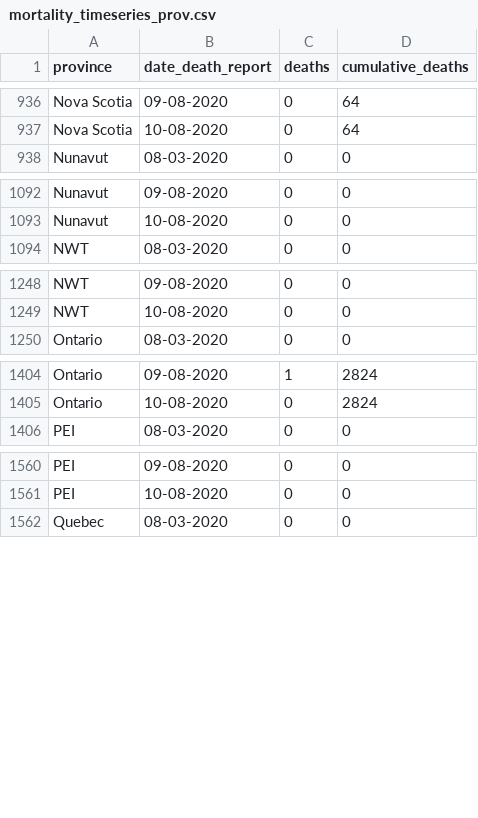
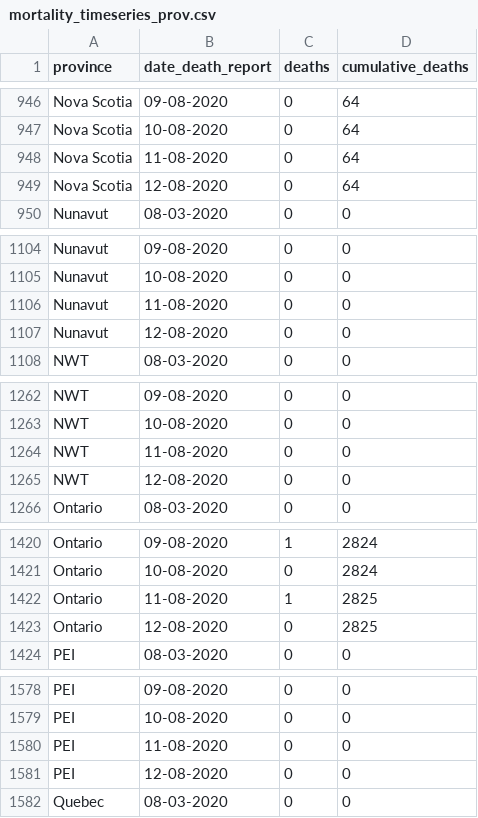
Before and after one commit to linpf/covid19-bc-vis, a CSV file: data/Covid19Canada/timeseries_prov/mortality_timeseries_prov.csv, drawn as a sheet; only a part is shown, gaps mark what is left out; the diff covers the shown part only.

```diff
--- a/data/Covid19Canada/timeseries_prov/mortality_timeseries_prov.csv
+++ b/data/Covid19Canada/timeseries_prov/mortality_timeseries_prov.csv
@@ -937,2 +947,4 @@
 "Nova Scotia","10-08-2020",0,64
+"Nova Scotia","11-08-2020",0,64
+"Nova Scotia","12-08-2020",0,64
 "Nunavut","08-03-2020",0,0
@@ -1093,2 +1105,4 @@
 "Nunavut","10-08-2020",0,0
+"Nunavut","11-08-2020",0,0
+"Nunavut","12-08-2020",0,0
 "NWT","08-03-2020",0,0
@@ -1249,2 +1263,4 @@
 "NWT","10-08-2020",0,0
+"NWT","11-08-2020",0,0
+"NWT","12-08-2020",0,0
 "Ontario","08-03-2020",0,0
@@ -1405,2 +1421,4 @@
 "Ontario","10-08-2020",0,2824
+"Ontario","11-08-2020",1,2825
+"Ontario","12-08-2020",0,2825
 "PEI","08-03-2020",0,0
@@ -1561,2 +1579,4 @@
 "PEI","10-08-2020",0,0
+"PEI","11-08-2020",0,0
+"PEI","12-08-2020",0,0
 "Quebec","08-03-2020",0,0
```
Also changed, not shown: 16 added rows elsewhere in this file, data/BCCDC_COVID19_Dashboard_Lab_Information.csv, data/Covid19Canada/timeseries_hr/mortality_timeseries_hr.csv, 2 other files.
